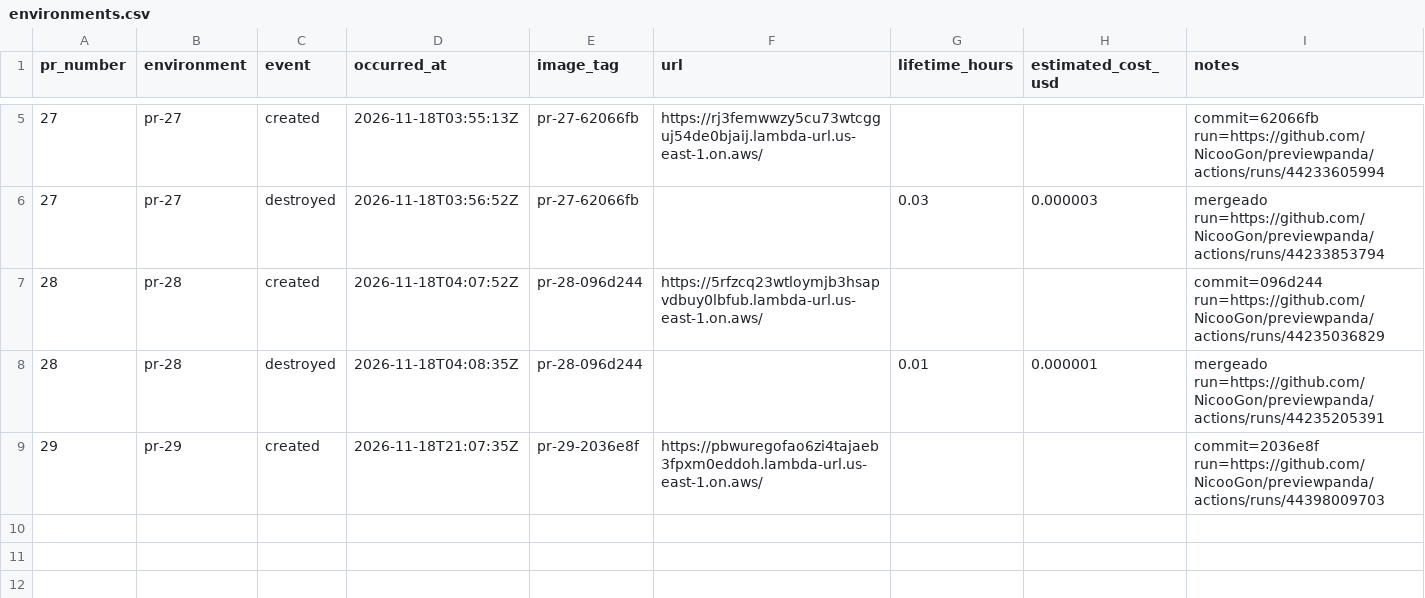
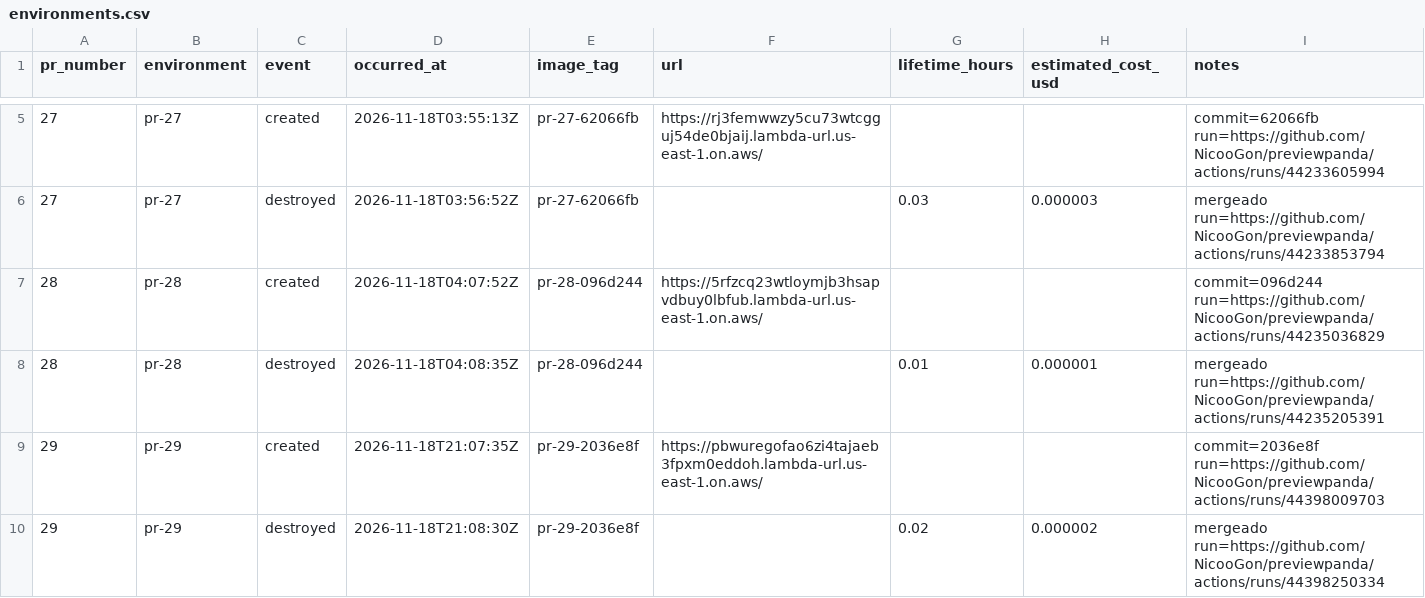
Before and after one commit to NicooGon/previewpanda, a CSV file: docs/environments.csv, drawn as a sheet; only a part is shown, gaps mark what is left out.

```diff
--- a/docs/environments.csv
+++ b/docs/environments.csv
@@ -9 +9,2 @@ pr_number,environment,event,occurred_at,image_tag,url,lifetime_hours,estimated_c
 29,pr-29,created,2026-11-18T21:07:35Z,pr-29-2036e8f,https://pbwuregofao6zi4tajaeb3fpxm0eddoh.lambda-url.us-east-1.on.aws/,,,commit=2036e8f run=https://github.com/NicooGon/previewpanda/actions/runs/44398009703
+29,pr-29,destroyed,2026-11-18T21:08:30Z,pr-29-2036e8f,,0.02,0.000002,mergeado run=https://github.com/NicooGon/previewpanda/actions/runs/44398250334
```
